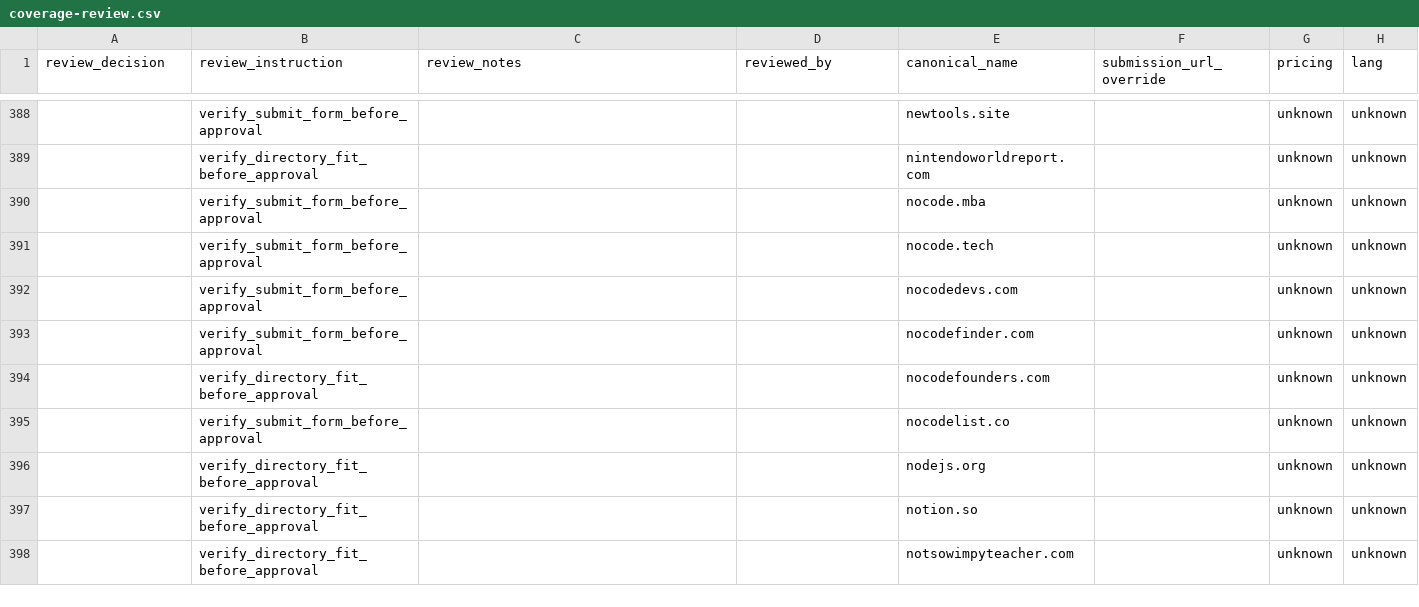
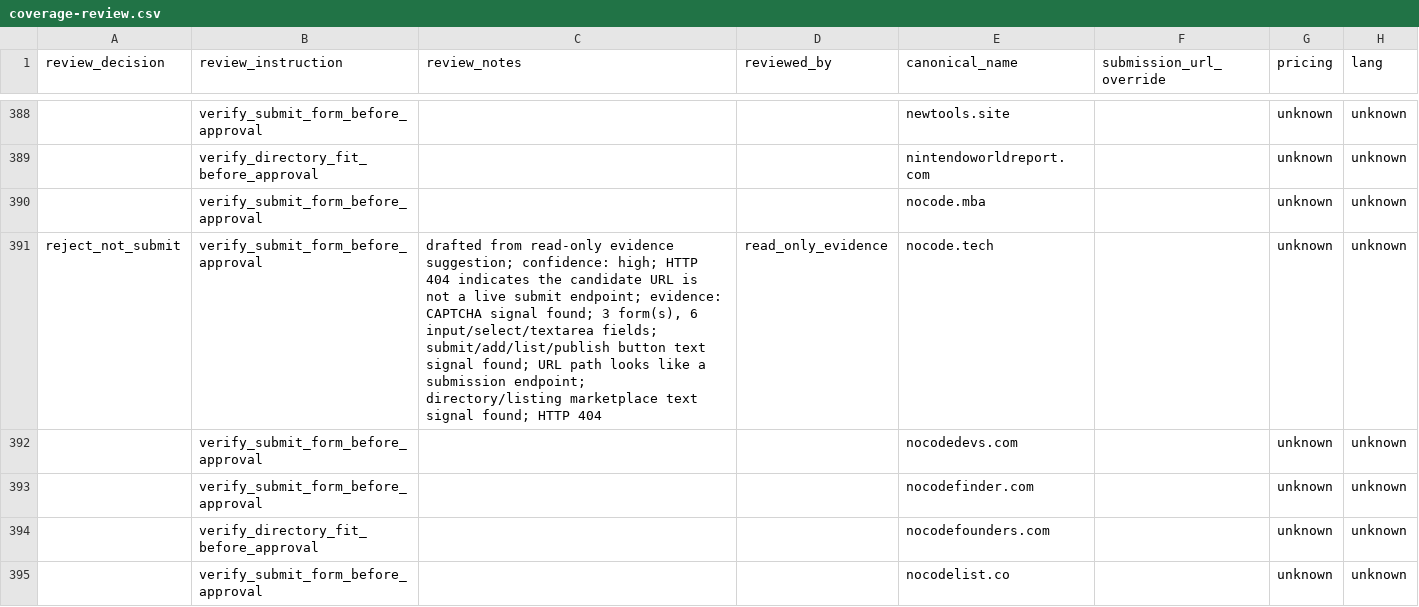
Before and after one commit to camaker/backlink-pilot, a CSV file: backlink-url/coverage-review.csv, drawn as a sheet; only a part is shown, gaps mark what is left out; the shorter side is filled out with more unchanged rows; the diff covers the shown part only; the diff names each change by its address in the sheet, - before the commit and + after, or states it on an @@ line.

```diff
--- a/backlink-url/coverage-review.csv
+++ b/backlink-url/coverage-review.csv
-A391 (review_decision): (empty)
+A391 (review_decision): reject_not_submit
-C391 (review_notes): (empty)
+C391 (review_notes): drafted from read-only evidence suggestion; confidence: high; HTTP 404 indicates the candidate URL is not a live submit endpoint; evidence: CAPTCHA signal found; 3 form(s), 6 input/select/textarea fields; submit/add/list/publish button text signal found; URL path looks like a submission endpoint; directory/listing marketplace text signal found; HTTP 404
-D391 (reviewed_by): (empty)
+D391 (reviewed_by): read_only_evidence
```
Also changed, not shown: 19 edited cells elsewhere in this file, backlink-url/coverage-review-queue.csv.
